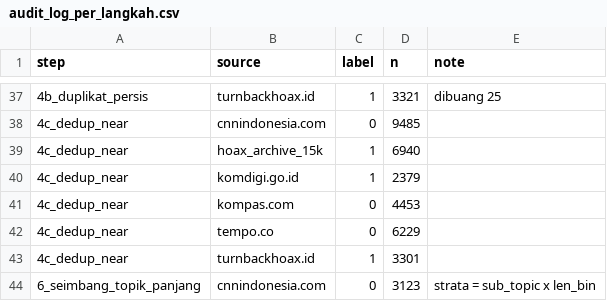
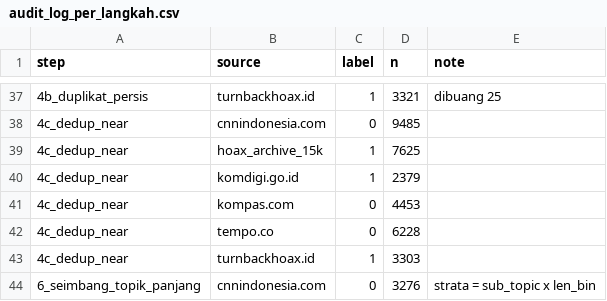
Before and after one commit to amos-kureiju/Veridix, a CSV file: data/processed_v2/audit_log_per_langkah.csv, drawn as a sheet; only a part is shown, gaps mark what is left out; the diff covers the shown part only.

```diff
--- a/data/processed_v2/audit_log_per_langkah.csv
+++ b/data/processed_v2/audit_log_per_langkah.csv
@@ -38,7 +38,7 @@ step,source,label,n,note
 4c_dedup_near,cnnindonesia.com,0,9485,
-4c_dedup_near,hoax_archive_15k,1,6940,
+4c_dedup_near,hoax_archive_15k,1,7625,
 4c_dedup_near,komdigi.go.id,1,2379,
 4c_dedup_near,kompas.com,0,4453,
-4c_dedup_near,tempo.co,0,6229,
-4c_dedup_near,turnbackhoax.id,1,3301,
-6_seimbang_topik_panjang,cnnindonesia.com,0,3123,strata = sub_topic x len_bin
+4c_dedup_near,tempo.co,0,6228,
+4c_dedup_near,turnbackhoax.id,1,3303,
+6_seimbang_topik_panjang,cnnindonesia.com,0,3276,strata = sub_topic x len_bin
```
Also changed, not shown: 9 edited cells elsewhere in this file, data/processed_v2/MANIFEST_sha256.csv, data/processed_v2/hasil_kriteria.csv, 11 other files.
